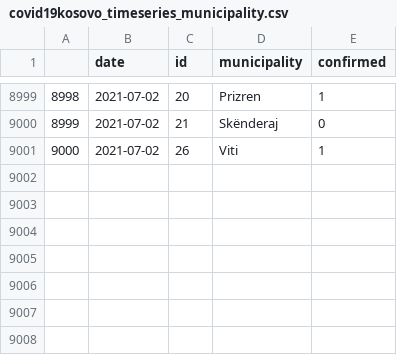
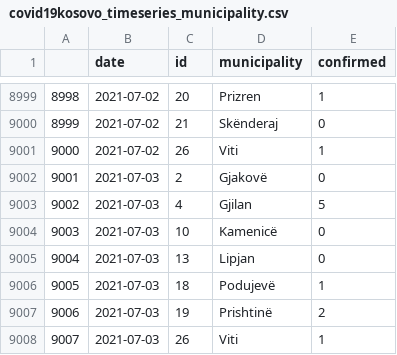
Before and after one commit to KushtrimVisoka/datasets, a CSV file: covid19kosovo_timeseries_municipality.csv, drawn as a sheet; only a part is shown, gaps mark what is left out.

```diff
--- a/covid19kosovo_timeseries_municipality.csv
+++ b/covid19kosovo_timeseries_municipality.csv
@@ -9001 +9001,8 @@
 "9000",2021-07-02,"26","Viti",1
+"9001",2021-07-03,"2","Gjakovë",0
+"9002",2021-07-03,"4","Gjilan",5
+"9003",2021-07-03,"10","Kamenicë",0
+"9004",2021-07-03,"13","Lipjan",0
+"9005",2021-07-03,"18","Podujevë",1
+"9006",2021-07-03,"19","Prishtinë",2
+"9007",2021-07-03,"26","Viti",1
```
Also changed, not shown: covid19kosovo_timeseries.csv, 1 other file.
